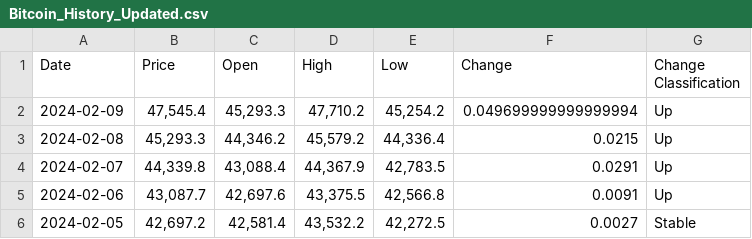
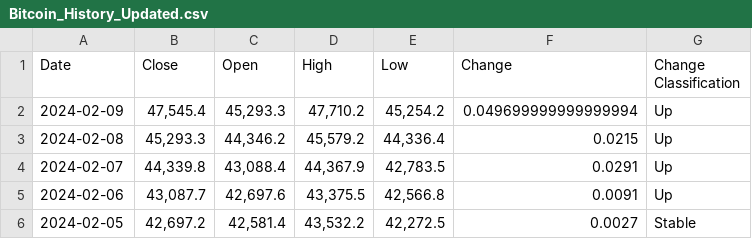
Before and after one commit to Kurt-Mikhael/Tubes-Lidia, a CSV file: File/Bitcoin_History_Updated.csv, drawn as a sheet; only a part is shown.

Commit message:
Refactor: Bitcoin_History_Bitcoin.csv

```diff
--- a/File/Bitcoin_History_Updated.csv
+++ b/File/Bitcoin_History_Updated.csv
@@ -1,2 +1,2 @@
-Date,Price,Open,High,Low,Change,Change Classification
+Date,Close,Open,High,Low,Change,Change Classification
 2024-02-09,"47,545.4","45,293.3","47,710.2","45,254.2",0.049699999999999994,Up
```
Also changed, not shown: 1 other file.
